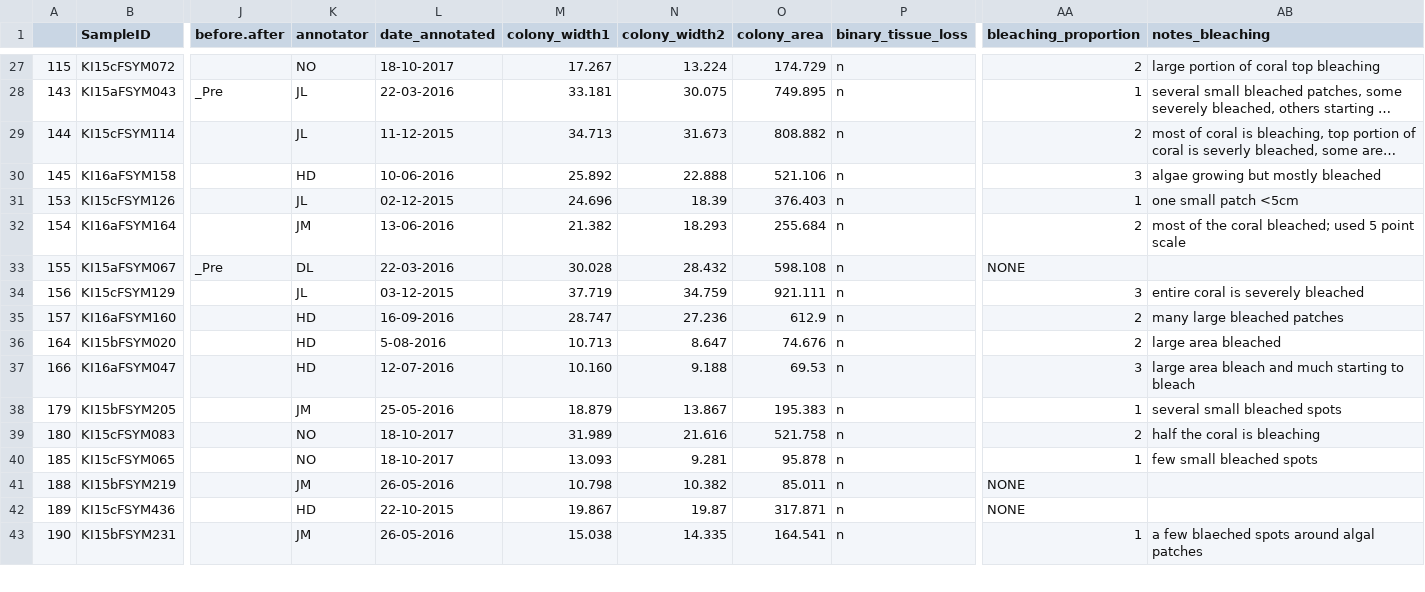
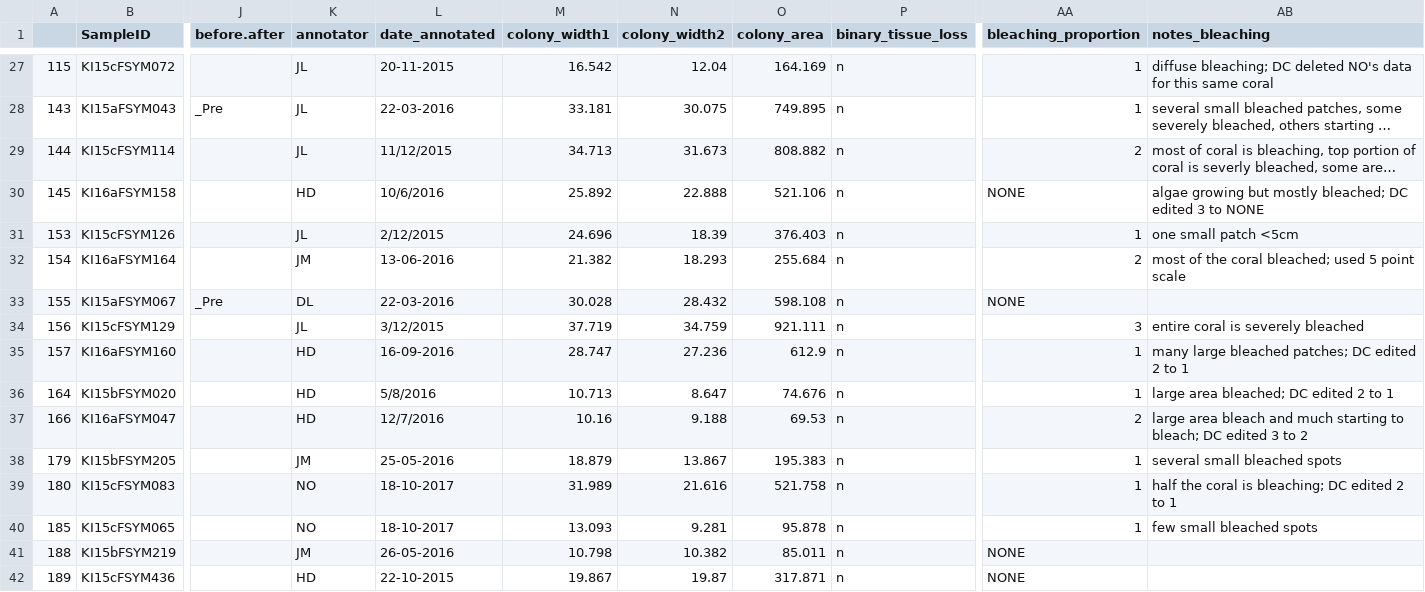
Before and after one commit to baumlab/Claar_etal_2020_NatCom, a CSV file: data/Coralphoto__Metadata/KI_Platy_metadataSH.csv, drawn as a sheet; only a part is shown, gaps mark what is left out; the shorter side is filled out with more unchanged rows; long unchanged cells end in …; the diff covers the shown part only; the diff names each change by its address in the sheet, - before the commit and + after, or states it on an @@ line.

```diff
--- a/data/Coralphoto__Metadata/KI_Platy_metadataSH.csv
+++ b/data/Coralphoto__Metadata/KI_Platy_metadataSH.csv
-K27 (annotator): NO
+K27 (annotator): JL
-L27 (date_annotated): 18-10-2017
+L27 (date_annotated): 20-11-2015
-M27 (colony_width1): 17.267
+M27 (colony_width1): 16.542
-N27 (colony_width2): 13.224
+N27 (colony_width2): 12.04
-O27 (colony_area): 174.729
+O27 (colony_area): 164.169
-AA27 (bleaching_proportion): 2
+AA27 (bleaching_proportion): 1
-AB27 (notes_bleaching): large portion of coral top bleaching
+AB27 (notes_bleaching): diffuse bleaching; DC deleted NO's data for this same coral
-L29 (date_annotated): 11-12-2015
+L29 (date_annotated): 11/12/2015
-L30 (date_annotated): 10-06-2016
+L30 (date_annotated): 10/6/2016
-AA30 (bleaching_proportion): 3
+AA30 (bleaching_proportion): NONE
-AB30 (notes_bleaching): algae growing but mostly bleached
+AB30 (notes_bleaching): algae growing but mostly bleached; DC edited 3 to NONE
-L31 (date_annotated): 02-12-2015
+L31 (date_annotated): 2/12/2015
-L34 (date_annotated): 03-12-2015
+L34 (date_annotated): 3/12/2015
-AA35:AA36 (bleaching_proportion): 2
+AA35:AA36 (bleaching_proportion): 1
-AB35 (notes_bleaching): many large bleached patches
+AB35 (notes_bleaching): many large bleached patches; DC edited 2 to 1
-L36 (date_annotated): 5-08-2016
+L36 (date_annotated): 5/8/2016
-AB36 (notes_bleaching): large area bleached
+AB36 (notes_bleaching): large area bleached; DC edited 2 to 1
-L37 (date_annotated): 12-07-2016
+L37 (date_annotated): 12/7/2016
-M37 (colony_width1): 10.160
+M37 (colony_width1): 10.16
-AA37 (bleaching_proportion): 3
+AA37 (bleaching_proportion): 2
-AB37 (notes_bleaching): …starting to bleach
+AB37 (notes_bleaching): …starting to bleach; DC edited 3 to 2
-AA39 (bleaching_proportion): 2
+AA39 (bleaching_proportion): 1
-AB39 (notes_bleaching): half the coral is bleaching
+AB39 (notes_bleaching): half the coral is bleaching; DC edited 2 to 1
```
Also changed, not shown: 107 edited cells elsewhere in this file, data/Coralphoto__Metadata/KI_Coralphoto_Metadata_through2017_ALLDONE.csv, data/Coralphoto__Metadata/KI_Platy_metadata.csv, 9 other files.
